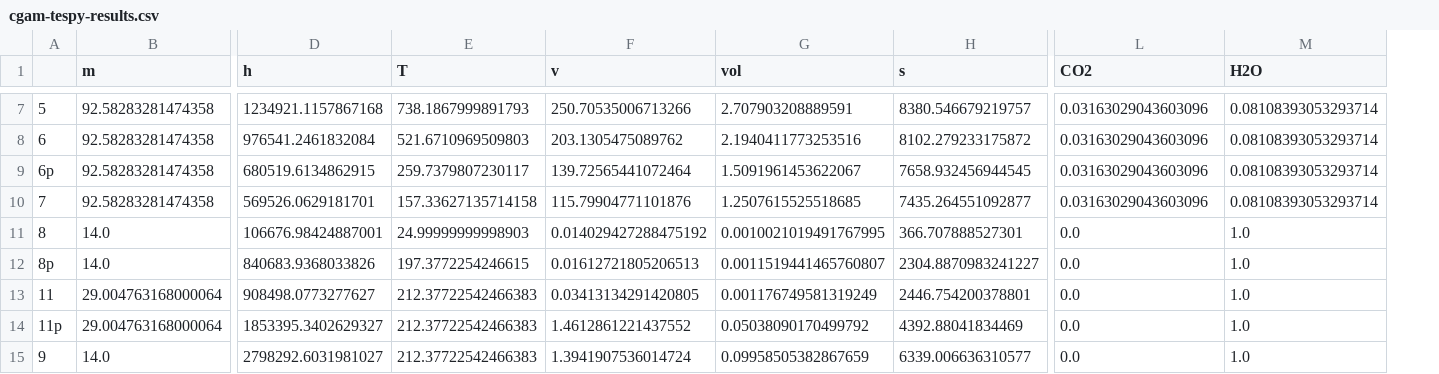
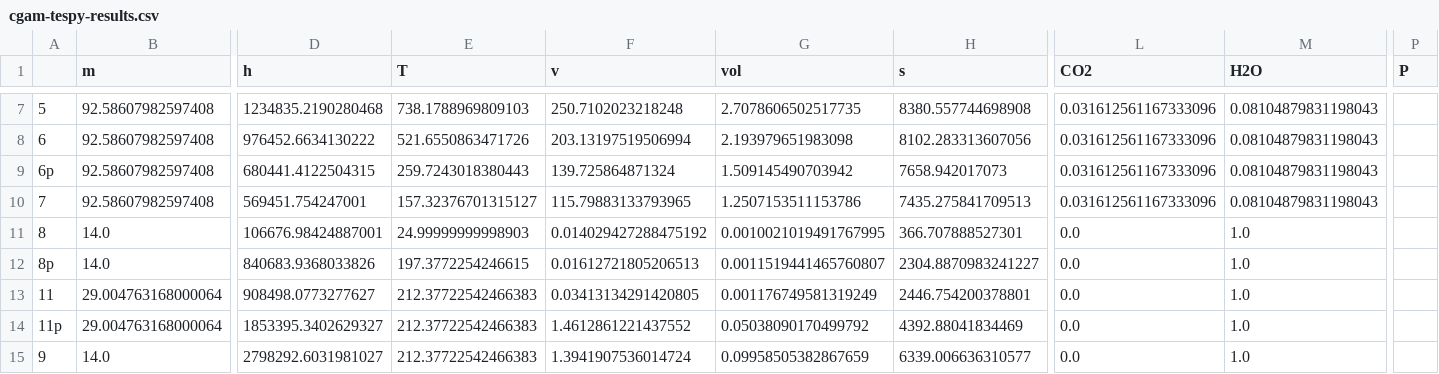
Before and after one commit to KarimHShawky/Chemical-Exergy-in-TESPy, a CSV file: validation/cgam-tespy-results.csv, drawn as a sheet; only a part is shown, gaps mark what is left out; the diff covers the shown part only; the diff names each change by its address in the sheet, - before the commit and + after, or states it on an @@ line.

```diff
--- a/validation/cgam-tespy-results.csv
+++ b/validation/cgam-tespy-results.csv
+column P (P), empty
-B7:B10 (m): 92.58283281474358
+B7:B10 (m): 92.58607982597408
-D7 (h): 1234921.1157867168
+D7 (h): 1234835.2190280468
-E7 (T): 738.1867999891793
+E7 (T): 738.1788969809103
-F7 (v): 250.70535006713266
+F7 (v): 250.7102023218248
-G7 (vol): 2.707903208889591
+G7 (vol): 2.7078606502517735
-H7 (s): 8380.546679219757
+H7 (s): 8380.557744698908
-L7:L10 (CO2): 0.03163029043603096
+L7:L10 (CO2): 0.031612561167333096
-M7:M10 (H2O): 0.08108393053293714
+M7:M10 (H2O): 0.08104879831198043
-D8 (h): 976541.2461832084
+D8 (h): 976452.6634130222
-E8 (T): 521.6710969509803
+E8 (T): 521.6550863471726
-F8 (v): 203.1305475089762
+F8 (v): 203.13197519506994
-G8 (vol): 2.1940411773253516
+G8 (vol): 2.193979651983098
-H8 (s): 8102.279233175872
+H8 (s): 8102.283313607056
-D9 (h): 680519.6134862915
+D9 (h): 680441.4122504315
-E9 (T): 259.7379807230117
+E9 (T): 259.7243018380443
-F9 (v): 139.72565441072464
+F9 (v): 139.725864871324
-G9 (vol): 1.5091961453622067
+G9 (vol): 1.509145490703942
-H9 (s): 7658.932456944545
+H9 (s): 7658.942017073
-D10 (h): 569526.0629181701
+D10 (h): 569451.754247001
-E10 (T): 157.33627135714158
+E10 (T): 157.32376701315127
-F10 (v): 115.79904771101876
+F10 (v): 115.79883133793965
-G10 (vol): 1.2507615525518685
+G10 (vol): 1.2507153511153786
-H10 (s): 7435.264551092877
+H10 (s): 7435.275841709513
```
Also changed, not shown: 2 added rows and 39 edited cells elsewhere in this file, 10 other files.
